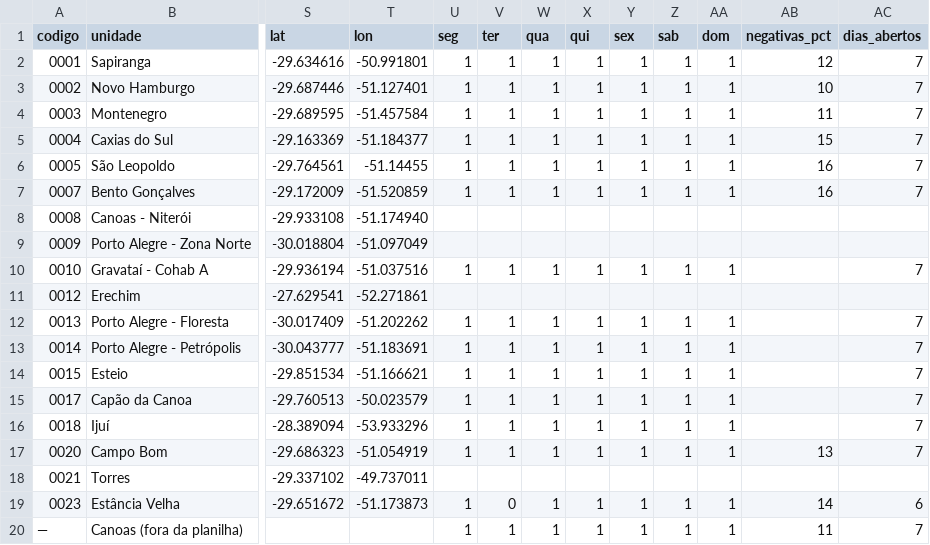
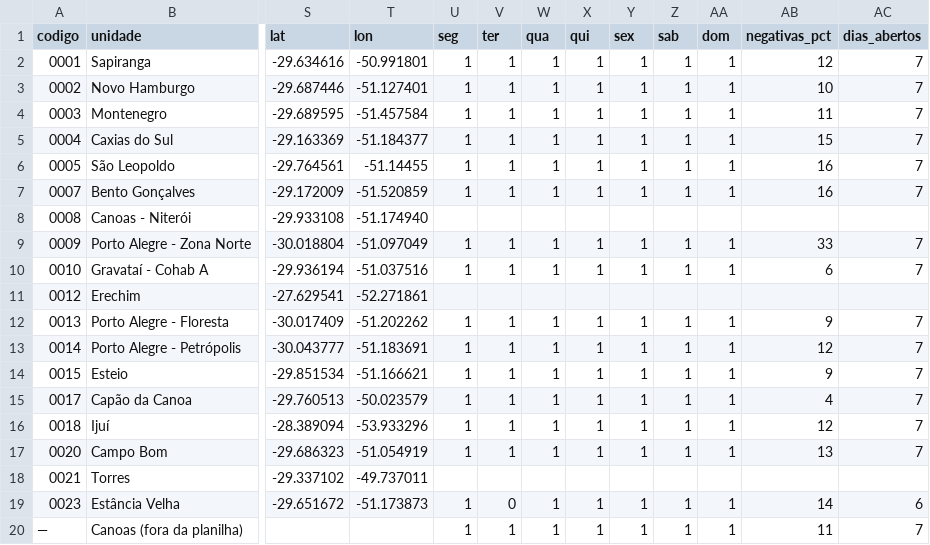
Before and after one commit to Esegnorelli/hora-do-pastel-painel, a CSV file: data/unidades-maps.csv, drawn as a sheet; only a part is shown, gaps mark what is left out; the diff names each change by its address in the sheet, - before the commit and + after, or states it on an @@ line.

```diff
--- a/data/unidades-maps.csv
+++ b/data/unidades-maps.csv
-U9 (seg): (empty)
+U9 (seg): 1
-V9 (ter): (empty)
+V9 (ter): 1
-W9 (qua): (empty)
+W9 (qua): 1
-X9 (qui): (empty)
+X9 (qui): 1
-Y9 (sex): (empty)
+Y9 (sex): 1
-Z9 (sab): (empty)
+Z9 (sab): 1
-AA9 (dom): (empty)
+AA9 (dom): 1
-AB9 (negativas_pct): (empty)
+AB9 (negativas_pct): 33
-AC9 (dias_abertos): (empty)
+AC9 (dias_abertos): 7
-AB10 (negativas_pct): (empty)
+AB10 (negativas_pct): 6
-AB12 (negativas_pct): (empty)
+AB12 (negativas_pct): 9
-AB13 (negativas_pct): (empty)
+AB13 (negativas_pct): 12
-AB14 (negativas_pct): (empty)
+AB14 (negativas_pct): 9
-AB15 (negativas_pct): (empty)
+AB15 (negativas_pct): 4
-AB16 (negativas_pct): (empty)
+AB16 (negativas_pct): 12
```
Also changed, not shown: 2 other files.
